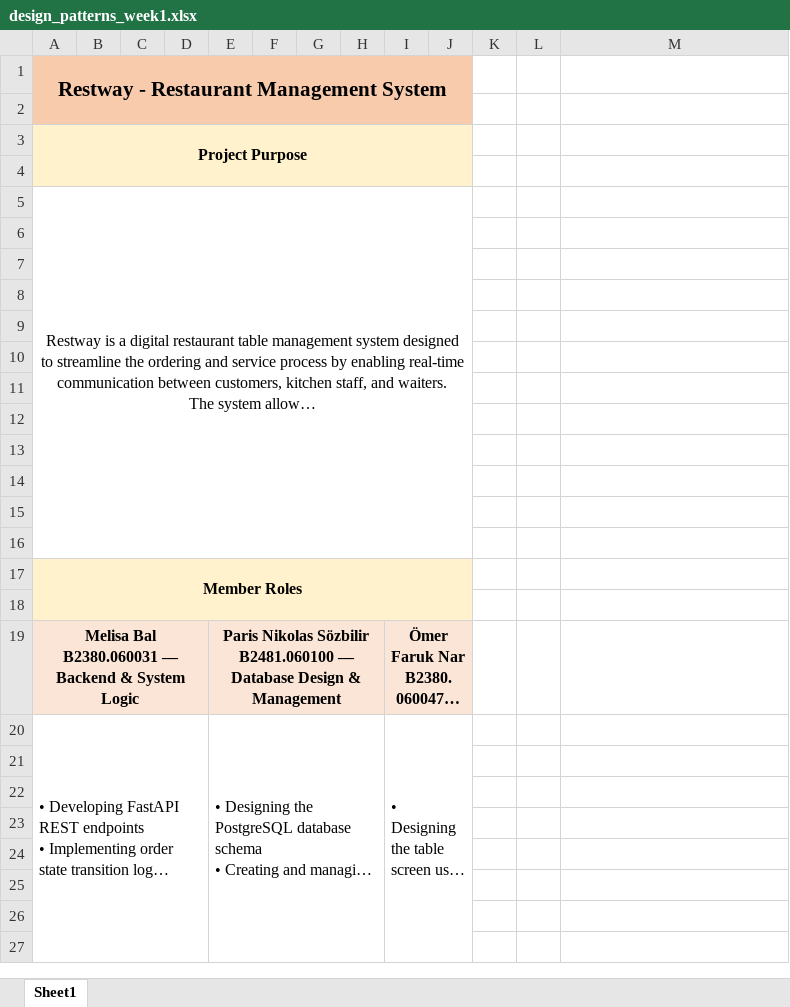
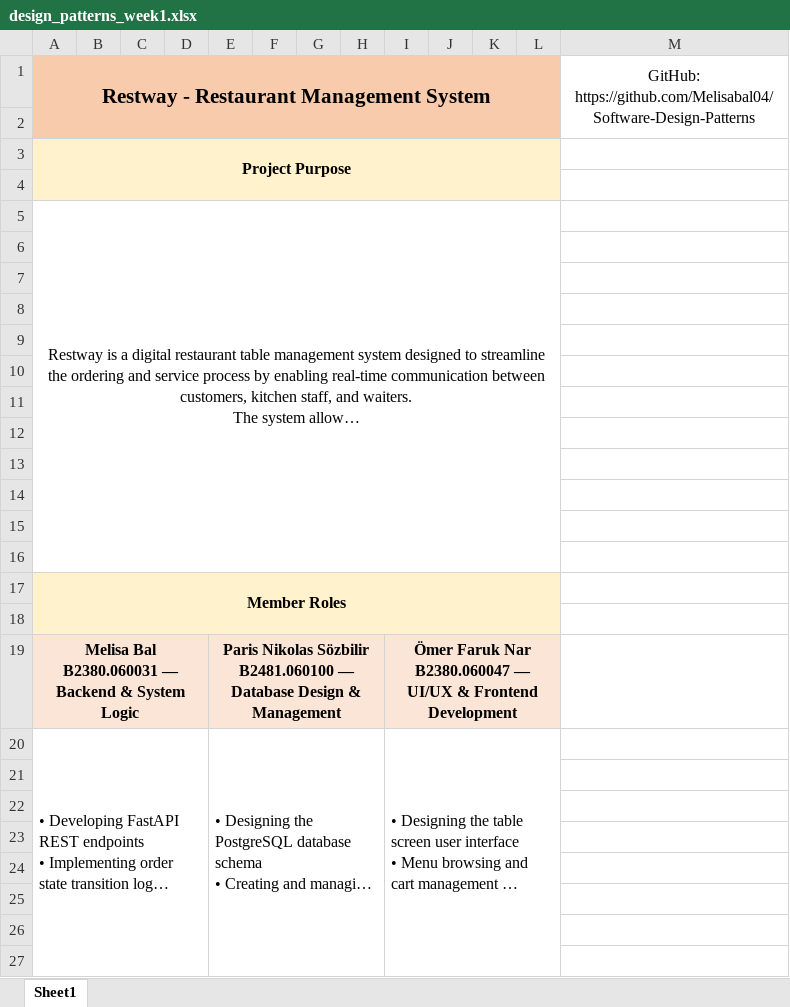
Before and after one commit to Melisabal04/Software-Design-Patterns, an Excel workbook: design_patterns_week1.xlsx, sheet Sheet1, drawn as a sheet; only a part is shown; long unchanged cells end in …; values as stored, in another font and other column widths than the file's, no borders; charts and pictures not drawn; the diff covers the shown part only; the diff names each change by its address in the sheet, - before the commit and + after, or states it on an @@ line.

```diff
--- a/design_patterns_week1.xlsx (sheet Sheet1)
+++ b/design_patterns_week1.xlsx (sheet Sheet1)
-A1:J2 merged
+A1:L2 merged
-K1:L2 fill: none
+K1:L2 fill: #F8CBAD
-M1: (empty)
+M1: GitHub: https://github.com/Melisabal04/Software-Design-Patterns
+M1:M2 merged
-A3:J4 merged
+A3:L4 merged
-K3:L4 fill: none
+K3:L4 fill: #FFF2CC
-A5:J16 merged
+A5:L16 merged
-A17:J18 merged
+A17:L18 merged
-K17:L18 fill: none
+K17:L18 fill: #FFF2CC
-I19:J19 merged
+I19:L19 merged
-K19:L19 fill: none
+K19:L19 fill: #FBE5D6
-I20:J33 merged
+I20:L33 merged
```
Also changed, not shown: cell formats and merged cells elsewhere in this sheet.
